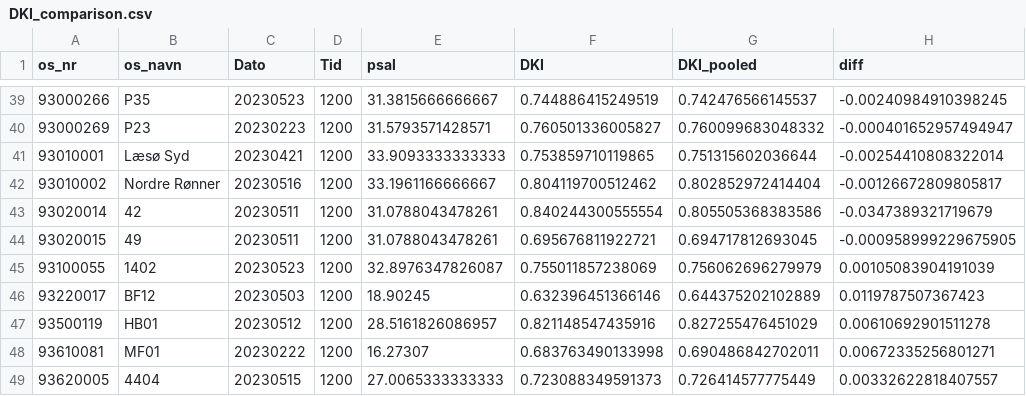
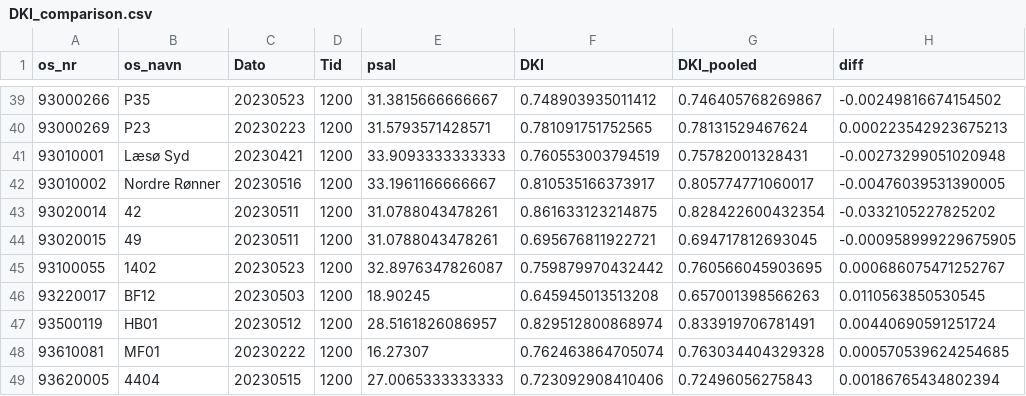
Before and after one commit to NIVA-Denmark/DKI_2023, a CSV file: results/DKI_comparison.csv, drawn as a sheet; only a part is shown, gaps mark what is left out; the diff covers the shown part only.

```diff
--- a/results/DKI_comparison.csv
+++ b/results/DKI_comparison.csv
@@ -39,11 +39,11 @@ os_nr,os_navn,Dato,Tid,psal,DKI,DKI_pooled,diff
-93000266,P35,20230523,1200,31.3815666666667,0.744886415249519,0.742476566145537,-0.00240984910398245
-93000269,P23,20230223,1200,31.5793571428571,0.760501336005827,0.760099683048332,-0.000401652957494947
-93010001,Læsø Syd,20230421,1200,33.9093333333333,0.753859710119865,0.751315602036644,-0.00254410808322014
-93010002,Nordre Rønner,20230516,1200,33.1961166666667,0.804119700512462,0.802852972414404,-0.00126672809805817
-93020014,42,20230511,1200,31.0788043478261,0.840244300555554,0.805505368383586,-0.0347389321719679
+93000266,P35,20230523,1200,31.3815666666667,0.748903935011412,0.746405768269867,-0.00249816674154502
+93000269,P23,20230223,1200,31.5793571428571,0.781091751752565,0.78131529467624,0.000223542923675213
+93010001,Læsø Syd,20230421,1200,33.9093333333333,0.760553003794519,0.75782001328431,-0.00273299051020948
+93010002,Nordre Rønner,20230516,1200,33.1961166666667,0.810535166373917,0.805774771060017,-0.00476039531390005
+93020014,42,20230511,1200,31.0788043478261,0.861633123214875,0.828422600432354,-0.0332105227825202
 93020015,49,20230511,1200,31.0788043478261,0.695676811922721,0.694717812693045,-0.000958999229675905
-93100055,1402,20230523,1200,32.8976347826087,0.755011857238069,0.756062696279979,0.00105083904191039
-93220017,BF12,20230503,1200,18.90245,0.632396451366146,0.644375202102889,0.0119787507367423
-93500119,HB01,20230512,1200,28.5161826086957,0.821148547435916,0.827255476451029,0.00610692901511278
-93610081,MF01,20230222,1200,16.27307,0.683763490133998,0.690486842702011,0.00672335256801271
-93620005,4404,20230515,1200,27.0065333333333,0.723088349591373,0.726414577775449,0.00332622818407557
+93100055,1402,20230523,1200,32.8976347826087,0.759879970432442,0.760566045903695,0.000686075471252767
+93220017,BF12,20230503,1200,18.90245,0.645945013513208,0.657001398566263,0.0110563850530545
+93500119,HB01,20230512,1200,28.5161826086957,0.829512800868974,0.833919706781491,0.00440690591251724
+93610081,MF01,20230222,1200,16.27307,0.762463864705074,0.763034404329328,0.000570539624254685
+93620005,4404,20230515,1200,27.0065333333333,0.723092908410406,0.72496056275843,0.00186765434802394
```
Also changed, not shown: 153 edited cells elsewhere in this file, results/DKI.csv, results/DKI_pooled.csv, 6 other files.
